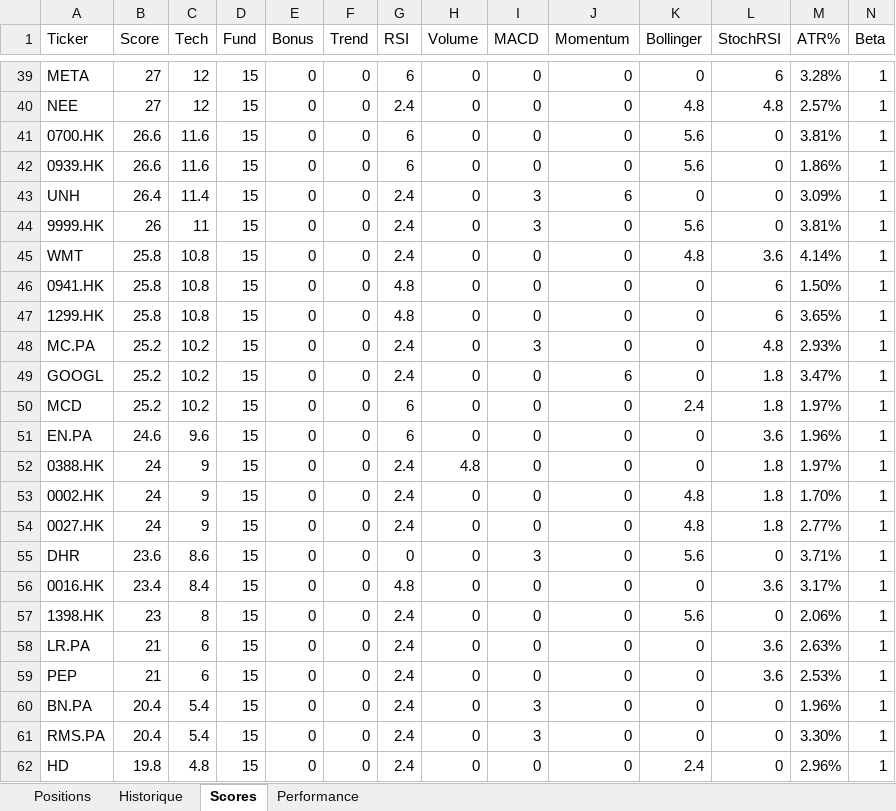
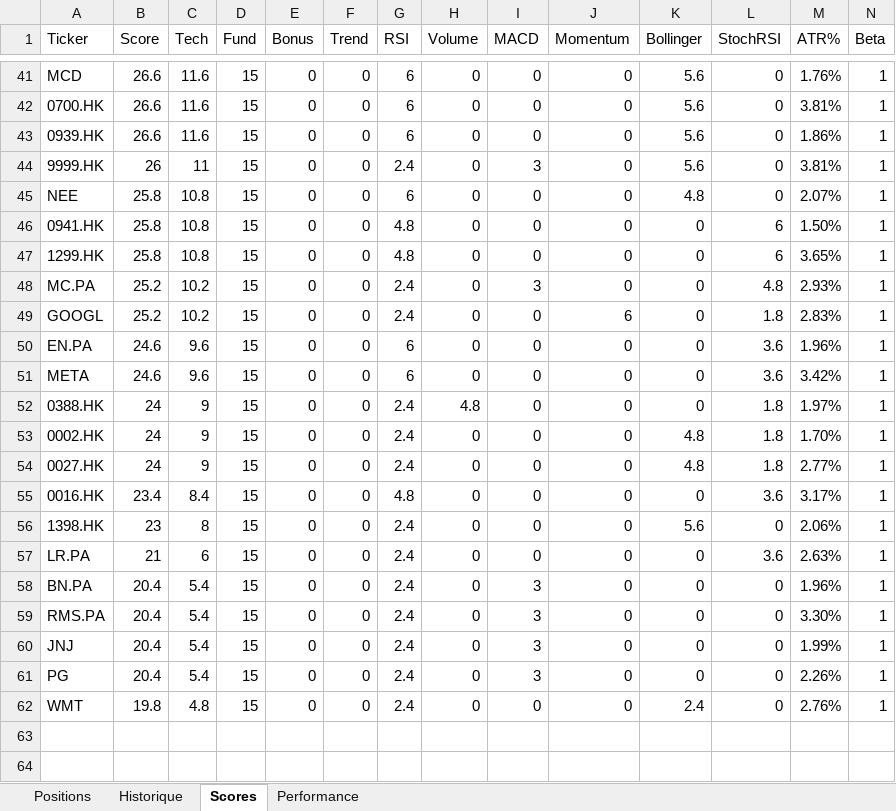
Before and after one commit to johnbrami55/portfolio-manager, an Excel workbook: portfolio_report.xlsx, sheet Scores, drawn as a sheet; only a part is shown, gaps mark what is left out; values as stored, in another font and other column widths than the file's, no cell formats; removed rows and columns are numbered as before the commit, all else as after; rows hold the shown columns only; the diff covers the shown part only; the diff names each change by its address in the sheet, - before the commit and + after, or states it on an @@ line.

```diff
--- a/portfolio_report.xlsx (sheet Scores)
+++ b/portfolio_report.xlsx (sheet Scores)
-A41 (Ticker): META
+A41 (Ticker): MCD
-B41 (Score): 27
+B41 (Score): 26.6
-C41 (Tech): 12
+C41 (Tech): 11.6
-K41 (Bollinger): 0
+K41 (Bollinger): 5.6
-L41 (StochRSI): 6
+L41 (StochRSI): 0
-M41 (ATR%): 3.28%
+M41 (ATR%): 1.76%
-row 40: NEE | 27 | 12 | 15 | 0 | 0 | 2.4 | 0 | 0 | 0 | 4.8 | 4.8 | 2.57% | 1
-row 43: UNH | 26.4 | 11.4 | 15 | 0 | 0 | 2.4 | 0 | 3 | 6 | 0 | 0 | 3.09% | 1
-A45 (Ticker): WMT
+A45 (Ticker): NEE
-G45 (RSI): 2.4
+G45 (RSI): 6
-L45 (StochRSI): 3.6
+L45 (StochRSI): 0
-M45 (ATR%): 4.14%
+M45 (ATR%): 2.07%
-M49 (ATR%): 3.47%
+M49 (ATR%): 2.83%
-row 50: MCD | 25.2 | 10.2 | 15 | 0 | 0 | 6 | 0 | 0 | 0 | 2.4 | 1.8 | 1.97% | 1
+row 51: META | 24.6 | 9.6 | 15 | 0 | 0 | 6 | 0 | 0 | 0 | 0 | 3.6 | 3.42% | 1
-row 55: DHR | 23.6 | 8.6 | 15 | 0 | 0 | 0 | 0 | 3 | 0 | 5.6 | 0 | 3.71% | 1
-row 59: PEP | 21 | 6 | 15 | 0 | 0 | 2.4 | 0 | 0 | 0 | 0 | 3.6 | 2.53% | 1
+row 60: JNJ | 20.4 | 5.4 | 15 | 0 | 0 | 2.4 | 0 | 3 | 0 | 0 | 0 | 1.99% | 1
+row 61: PG | 20.4 | 5.4 | 15 | 0 | 0 | 2.4 | 0 | 3 | 0 | 0 | 0 | 2.26% | 1
-A62 (Ticker): HD
+A62 (Ticker): WMT
-M62 (ATR%): 2.96%
+M62 (ATR%): 2.76%
```
Also changed, not shown: 14 added rows, 12 removed rows and 38 edited cells elsewhere in this sheet, sheet Performance, cell formats, 2 other files.
